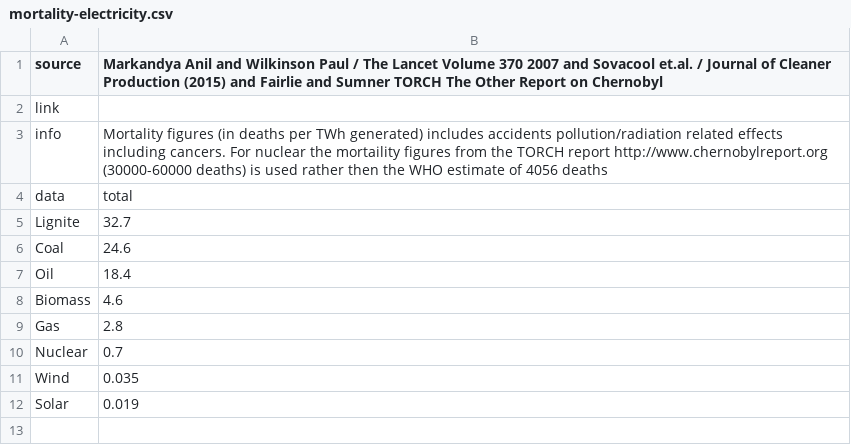
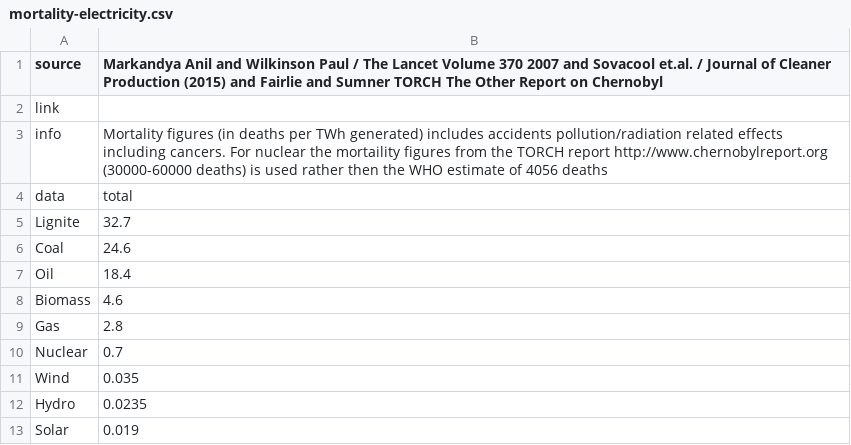
Before and after one commit to hdahle/dashboard-api, a CSV file: connectors/safety/mortality-electricity.csv, drawn as a sheet.

Commit message:
added hydro

```diff
--- a/connectors/safety/mortality-electricity.csv
+++ b/connectors/safety/mortality-electricity.csv
@@ -11,2 +11,3 @@ Nuclear,0.7,,,
 Wind,0.035,,,
+Hydro,0.0235,,,
 Solar,0.019,,,
```
